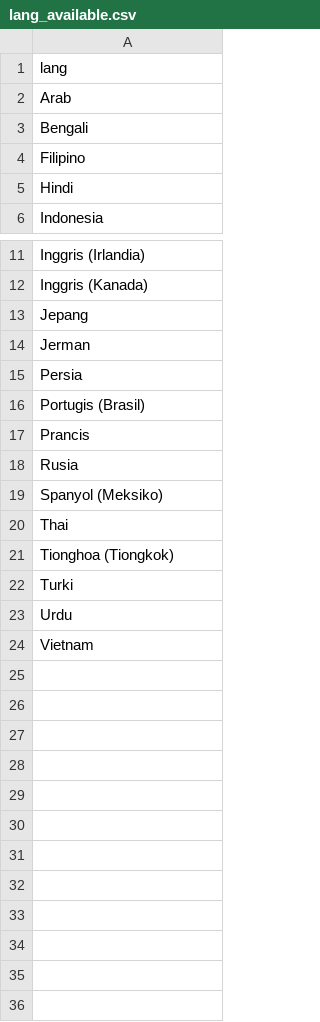
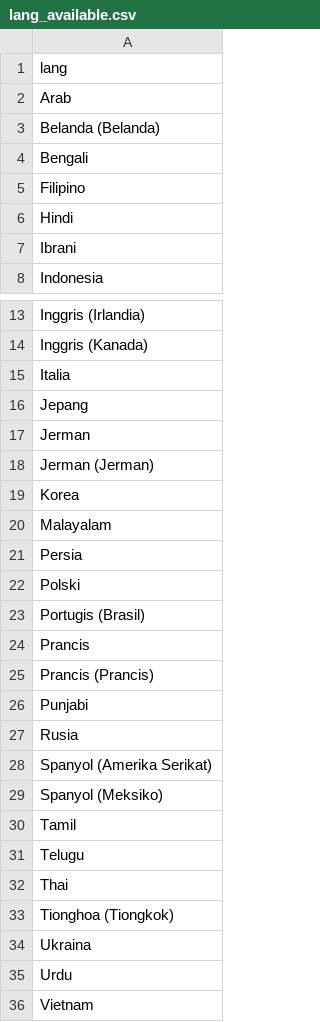
Before and after one commit to edlymulyaandeslin/translate-content-automation, a CSV file: results/lang_available.csv, drawn as a sheet; only a part is shown, gaps mark what is left out.

```diff
--- a/results/lang_available.csv
+++ b/results/lang_available.csv
@@ -2,2 +2,3 @@ lang
 Arab
+Belanda (Belanda)
 Bengali
@@ -5,2 +6,3 @@ Filipino
 Hindi
+Ibrani
 Indonesia
@@ -12,12 +14,22 @@ Inggris (Irlandia)
 Inggris (Kanada)
+Italia
 Jepang
 Jerman
+Jerman (Jerman)
+Korea
+Malayalam
 Persia
+Polski
 Portugis (Brasil)
 Prancis
+Prancis (Prancis)
+Punjabi
 Rusia
+Spanyol (Amerika Serikat)
 Spanyol (Meksiko)
+Tamil
+Telugu
 Thai
 Tionghoa (Tiongkok)
-Turki
+Ukraina
 Urdu
```
Also changed, not shown: results/data_source.csv, 8 other files.
